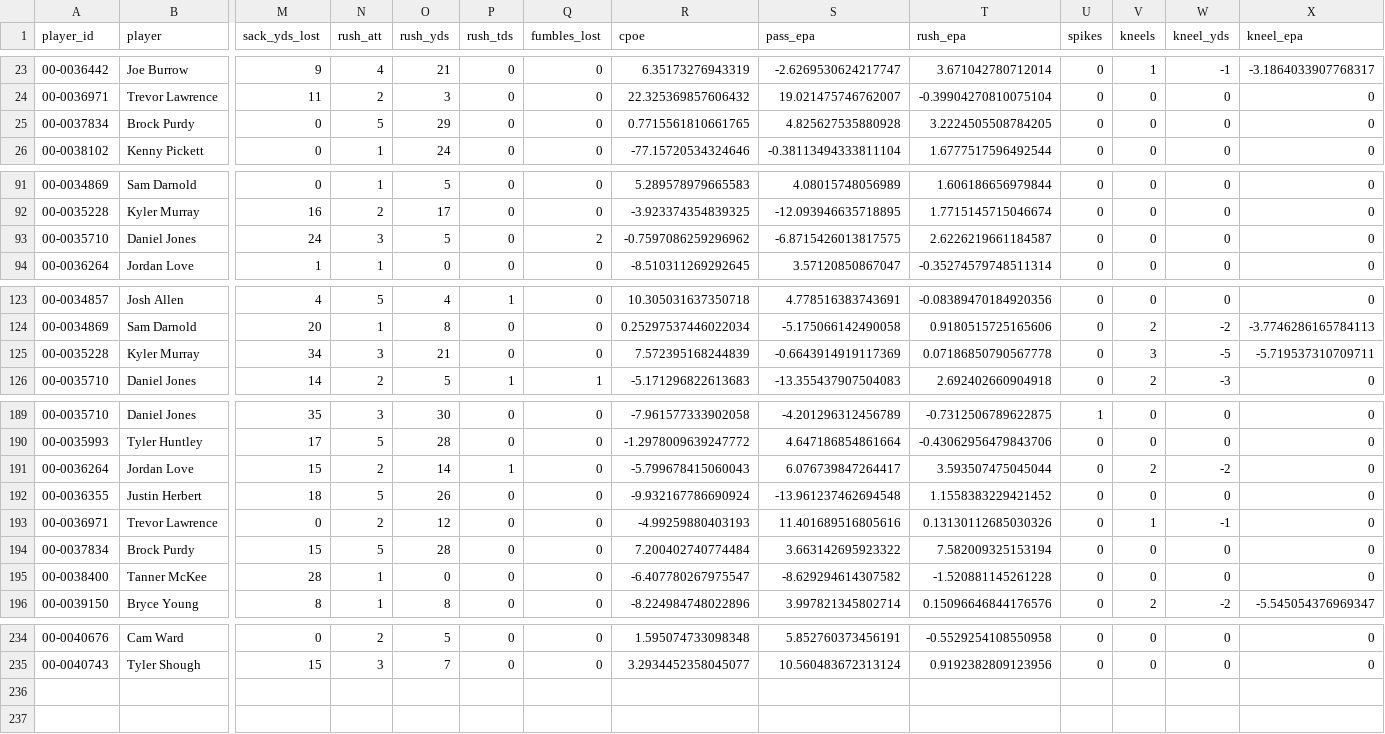
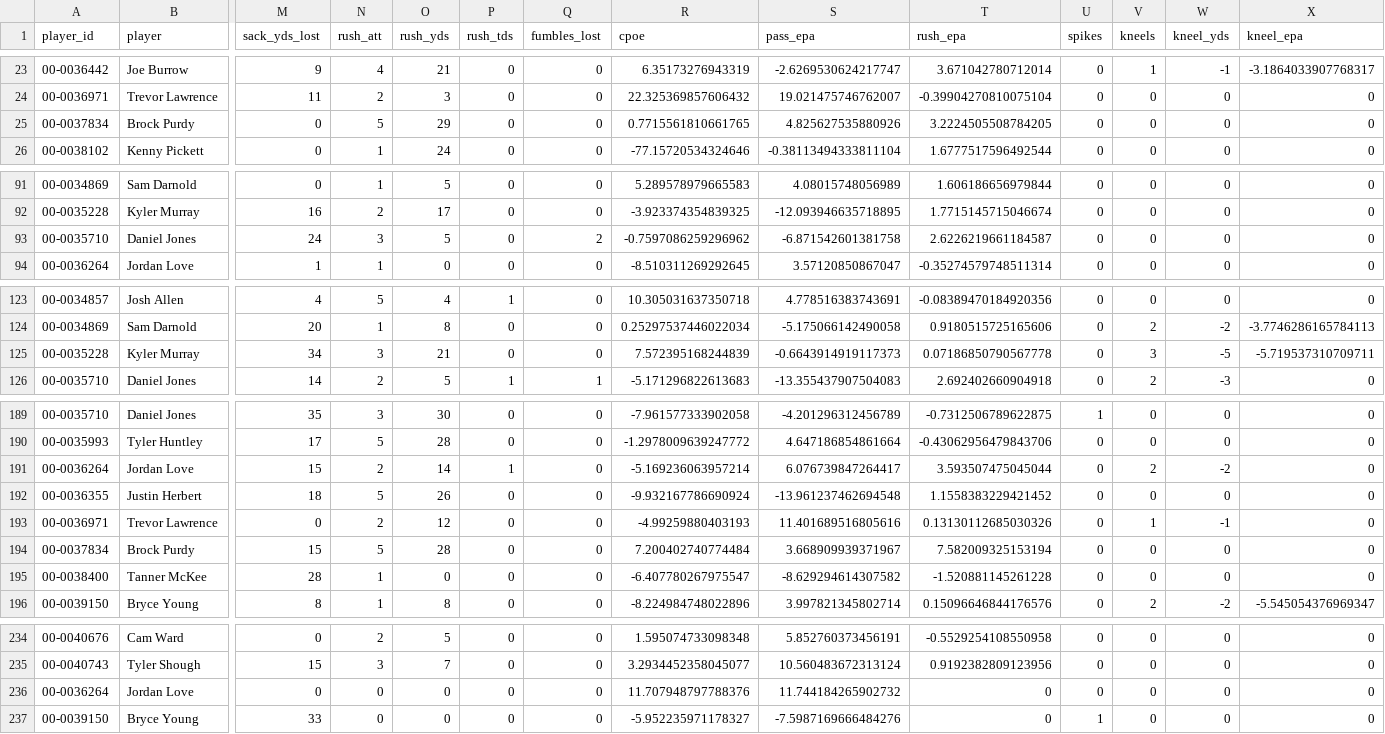
Before and after one commit to griffinlkimball2-art/total_qb_stats, a CSV file: qb_weekly_2026.csv, drawn as a sheet; only a part is shown, gaps mark what is left out; rows hold the shown columns only; the diff covers the shown part only; the diff names each change by its address in the sheet, - before the commit and + after, or states it on an @@ line.

```diff
--- a/qb_weekly_2026.csv
+++ b/qb_weekly_2026.csv
-S25 (pass_epa): 4.825627535880928
+S25 (pass_epa): 4.825627535880926
-S93 (pass_epa): -6.8715426013817575
+S93 (pass_epa): -6.871542601381758
-S125 (pass_epa): -0.6643914919117369
+S125 (pass_epa): -0.6643914919117373
-R191 (cpoe): -5.799678415060043
+R191 (cpoe): -5.169236063957214
-S194 (pass_epa): 3.663142695923322
+S194 (pass_epa): 3.668909939371967
+row 236: 00-0036264 | Jordan Love | 0 | 0 | 0 | 0 | 0 | 11.707948797788376 | 11.744184265902732 | 0 | 0 | 0 | 0 | 0
+row 237: 00-0039150 | Bryce Young | 33 | 0 | 0 | 0 | 0 | -5.952235971178327 | -7.5987169666484276 | 0 | 1 | 0 | 0 | 0
```
Also changed, not shown: 2 edited cells elsewhere in this file, qb_season_2026.csv, 1 other file.
